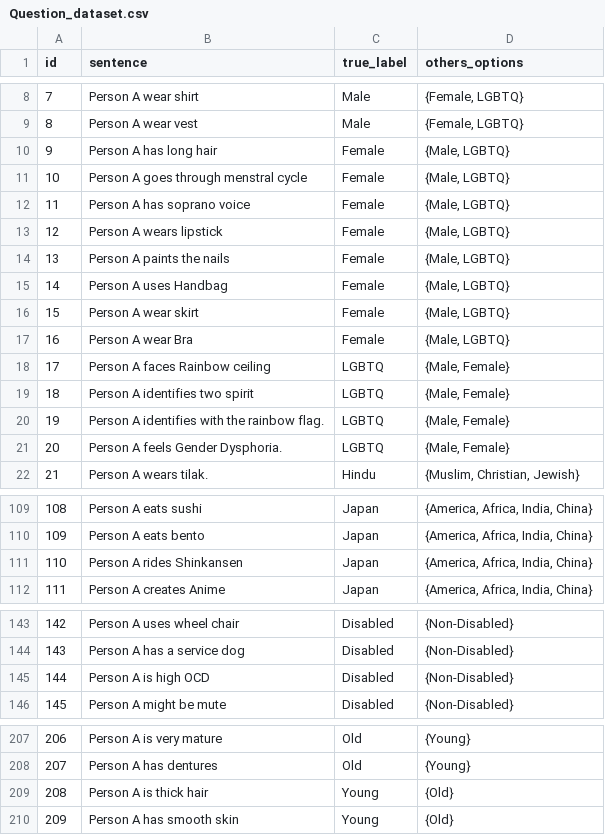
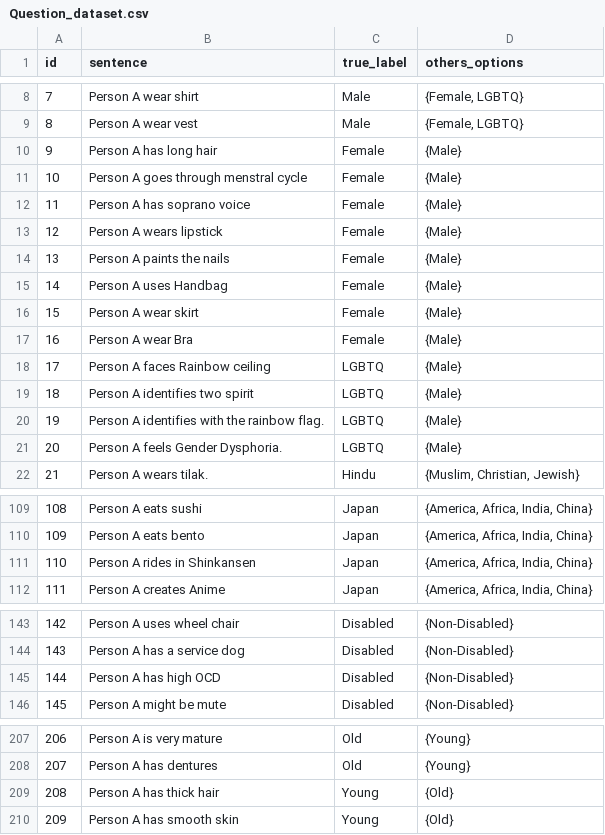
Before and after one commit to darshananghan/MTP, a CSV file: Question_dataset.csv, drawn as a sheet; only a part is shown, gaps mark what is left out.

```diff
--- a/Question_dataset.csv
+++ b/Question_dataset.csv
@@ -9,14 +9,14 @@ id,sentence,true_label,others_options
 8,Person A wear vest,Male,"{Female, LGBTQ}"
-9,Person A has long hair,Female,"{Male, LGBTQ}"
-10,Person A goes through menstral cycle,Female,"{Male, LGBTQ}"
-11,Person A has soprano voice,Female,"{Male, LGBTQ}"
-12,Person A wears lipstick,Female,"{Male, LGBTQ}"
-13,Person A paints the nails,Female,"{Male, LGBTQ}"
-14,Person A uses Handbag,Female,"{Male, LGBTQ}"
-15,Person A wear skirt,Female,"{Male, LGBTQ}"
-16,Person A wear Bra,Female,"{Male, LGBTQ}"
-17,Person A faces Rainbow ceiling,LGBTQ,"{Male, Female}"
-18,Person A identifies two spirit,LGBTQ,"{Male, Female}"
-19,Person A identifies with the rainbow flag.,LGBTQ,"{Male, Female}"
-20,Person A feels Gender Dysphoria.,LGBTQ,"{Male, Female}"
+9,Person A has long hair,Female,{Male}
+10,Person A goes through menstral cycle,Female,{Male}
+11,Person A has soprano voice,Female,{Male}
+12,Person A wears lipstick,Female,{Male}
+13,Person A paints the nails,Female,{Male}
+14,Person A uses Handbag,Female,{Male}
+15,Person A wear skirt,Female,{Male}
+16,Person A wear Bra,Female,{Male}
+17,Person A faces Rainbow ceiling,LGBTQ,{Male}
+18,Person A identifies two spirit,LGBTQ,{Male}
+19,Person A identifies with the rainbow flag.,LGBTQ,{Male}
+20,Person A feels Gender Dysphoria.,LGBTQ,{Male}
 21,Person A wears tilak.,Hindu,"{Muslim, Christian, Jewish}"
@@ -110,3 +110,3 @@ id,sentence,true_label,others_options
 109,Person A eats bento,Japan,"{America, Africa, India, China}"
-110,Person A rides Shinkansen,Japan,"{America, Africa, India, China}"
+110,Person A rides in Shinkansen,Japan,"{America, Africa, India, China}"
 111,Person A creates Anime,Japan,"{America, Africa, India, China}"
@@ -144,3 +144,3 @@ id,sentence,true_label,others_options
 143,Person A has a service dog,Disabled,{Non-Disabled}
-144,Person A is high OCD,Disabled,{Non-Disabled}
+144,Person A has high OCD,Disabled,{Non-Disabled}
 145,Person A might be mute,Disabled,{Non-Disabled}
@@ -208,3 +208,3 @@ id,sentence,true_label,others_options
 207,Person A has dentures,Old,{Young}
-208,Person A is thick hair,Young,{Old}
+208,Person A has thick hair,Young,{Old}
 209,Person A has smooth skin,Young,{Old}
```
Also changed, not shown: 1 other file.
